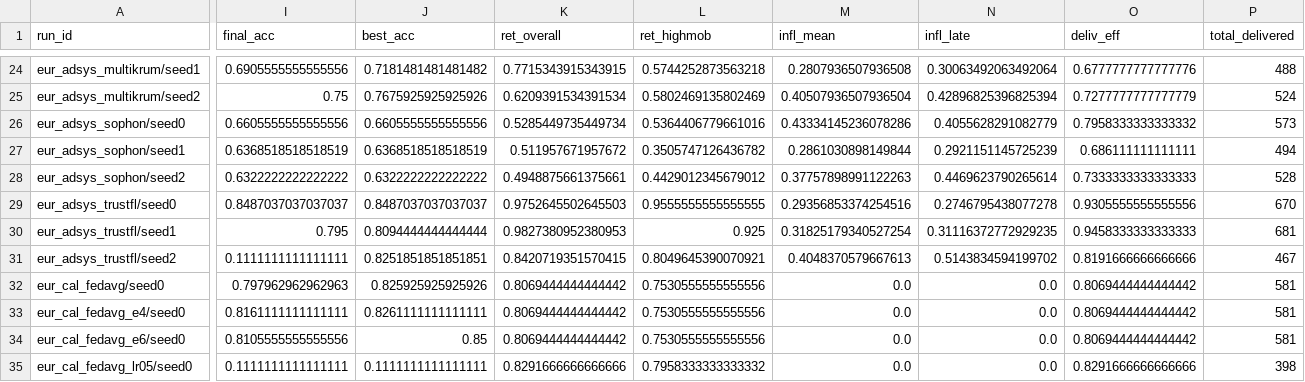
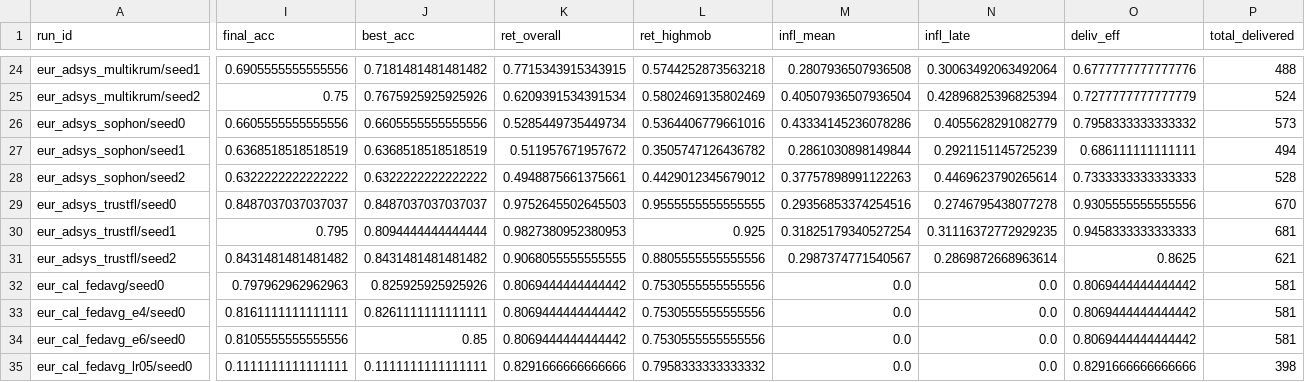
Before and after one commit to albakhrani/trustfl-uav, a CSV file: paper_assets/data/runs_summary.csv, drawn as a sheet; only a part is shown, gaps mark what is left out; the diff covers the shown part only; the diff names each change by its address in the sheet, - before the commit and + after, or states it on an @@ line.

```diff
--- a/paper_assets/data/runs_summary.csv
+++ b/paper_assets/data/runs_summary.csv
-I31 (final_acc): 0.1111111111111111
+I31 (final_acc): 0.8431481481481482
-J31 (best_acc): 0.8251851851851851
+J31 (best_acc): 0.8431481481481482
-K31 (ret_overall): 0.8420719351570415
+K31 (ret_overall): 0.9068055555555555
-L31 (ret_highmob): 0.8049645390070921
+L31 (ret_highmob): 0.8805555555555556
-M31 (infl_mean): 0.4048370579667613
+M31 (infl_mean): 0.2987374771540567
-N31 (infl_late): 0.5143834594199702
+N31 (infl_late): 0.2869872668963614
-O31 (deliv_eff): 0.8191666666666666
+O31 (deliv_eff): 0.8625
-P31 (total_delivered): 467
+P31 (total_delivered): 621
```
Also changed, not shown: 3 edited cells elsewhere in this file, paper_assets/data/experiment_groups.csv, 2 other files.
